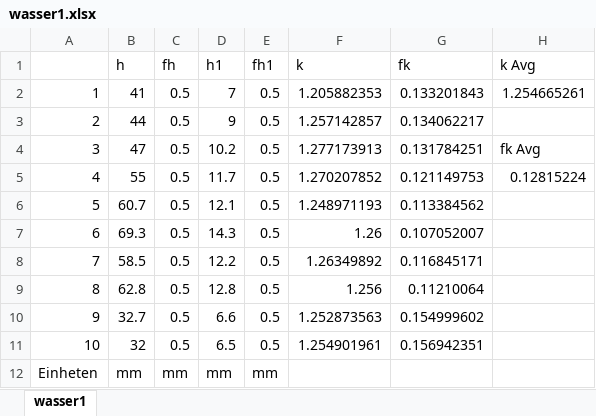
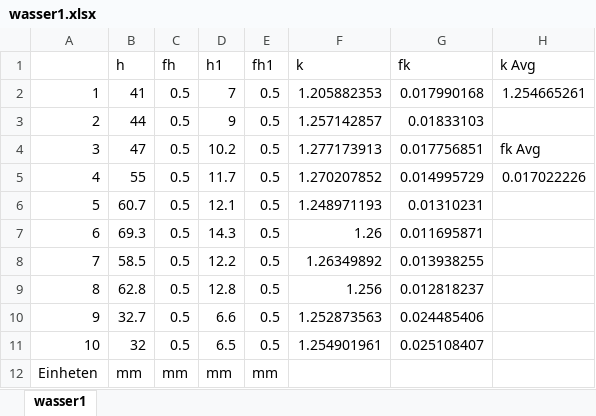
Before and after one commit to michele98/Grundpraktikum, an Excel workbook: Versuch10/datasets/wasser1.xlsx, sheet wasser1, drawn as a sheet; values as stored, in another font and other column widths than the file's, no borders; the diff names each change by its address in the sheet, - before the commit and + after, or states it on an @@ line.

```diff
--- a/Versuch10/datasets/wasser1.xlsx (sheet wasser1)
+++ b/Versuch10/datasets/wasser1.xlsx (sheet wasser1)
-G2 (fk): 0.133201843
+G2 (fk): 0.017990168
-G3 (fk): 0.134062217
+G3 (fk): 0.01833103
-G4 (fk): 0.131784251
+G4 (fk): 0.017756851
-G5 (fk): 0.121149753
+G5 (fk): 0.014995729
-H5 (k Avg): 0.12815224
+H5 (k Avg): 0.017022226
-G6 (fk): 0.113384562
+G6 (fk): 0.01310231
-G7 (fk): 0.107052007
+G7 (fk): 0.011695871
-G8 (fk): 0.116845171
+G8 (fk): 0.013938255
-G9 (fk): 0.11210064
+G9 (fk): 0.012818237
-G10 (fk): 0.154999602
+G10 (fk): 0.024485406
-G11 (fk): 0.156942351
+G11 (fk): 0.025108407
```
Also changed, not shown: Versuch10/datasets/schwing1.xlsx, Versuch10/datasets/schwing2.xlsx, 13 other files.
